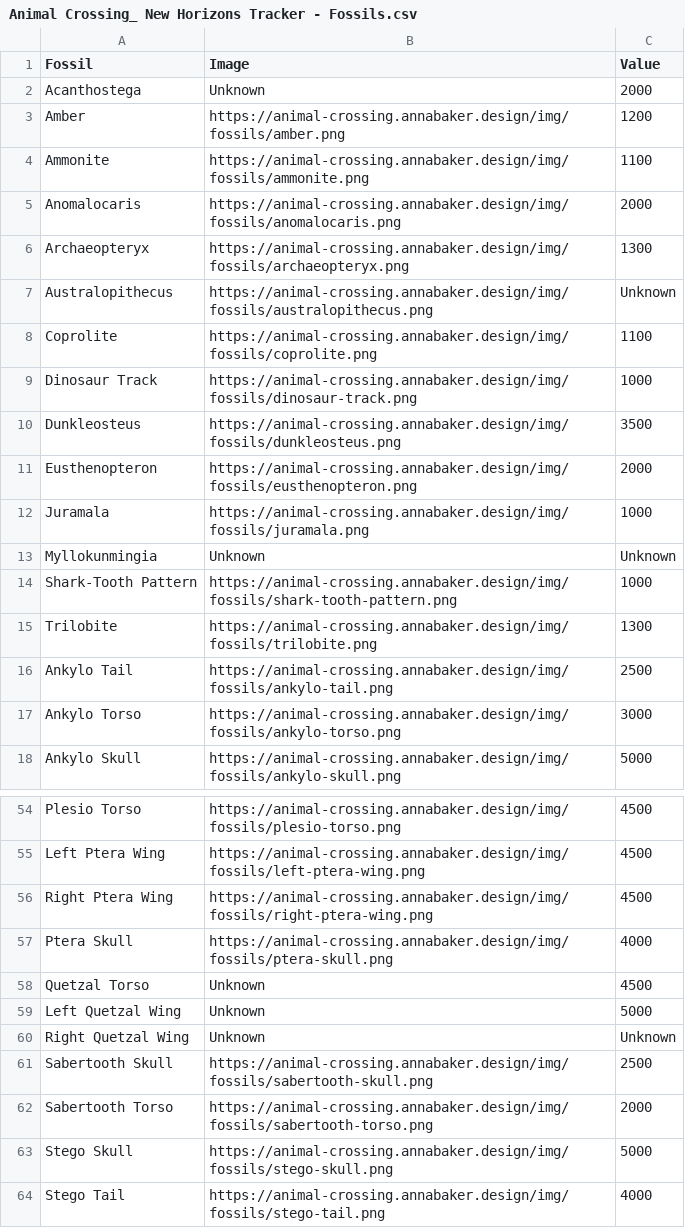
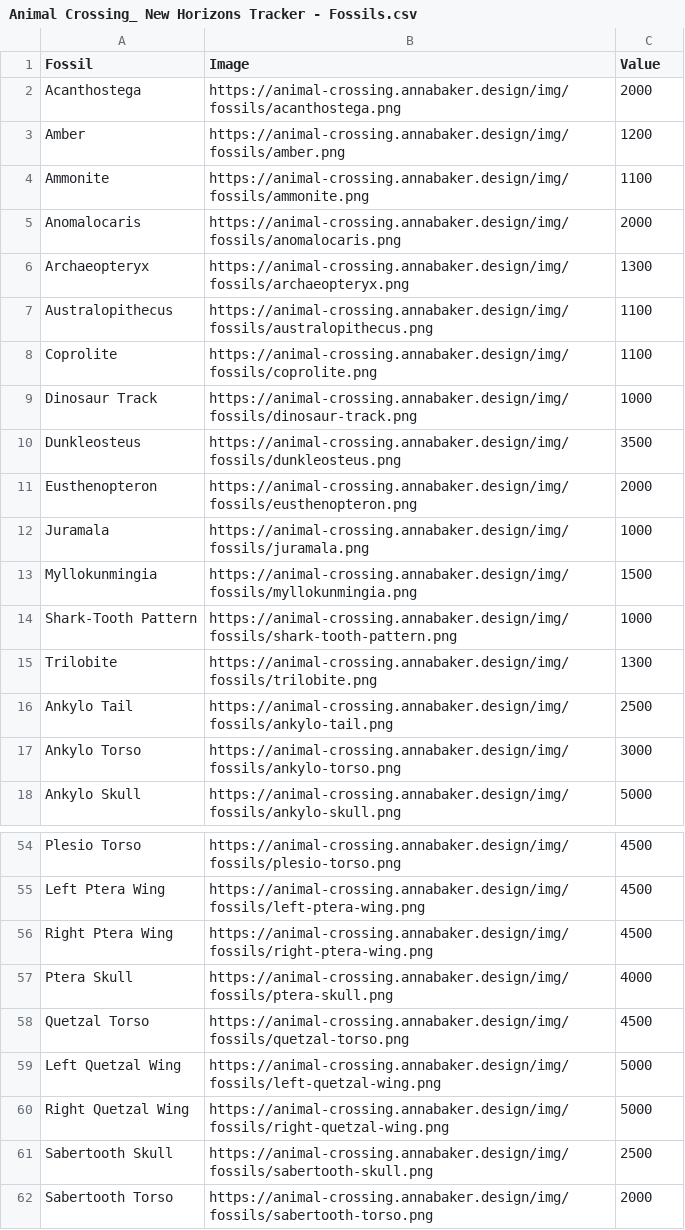
Before and after one commit to Secondbaker/AnimalCrossingTracker, a CSV file: lib/seeds/Animal Crossing_ New Horizons Tracker - Fossils.csv, drawn as a sheet; only a part is shown, gaps mark what is left out; the shorter side is filled out with more unchanged rows; the diff covers the shown part only.

```diff
--- a/lib/seeds/Animal Crossing_ New Horizons Tracker - Fossils.csv
+++ b/lib/seeds/Animal Crossing_ New Horizons Tracker - Fossils.csv
@@ -1,3 +1,3 @@
 Fossil,Image,Value
-Acanthostega,Unknown,2000
+Acanthostega,https://animal-crossing.annabaker.design/img/fossils/acanthostega.png,2000
 Amber,https://animal-crossing.annabaker.design/img/fossils/amber.png,1200
@@ -6,3 +6,3 @@ Anomalocaris,https://animal-crossing.annabaker.design/img/fossils/anomalocaris.p
 Archaeopteryx,https://animal-crossing.annabaker.design/img/fossils/archaeopteryx.png,1300
-Australopithecus,https://animal-crossing.annabaker.design/img/fossils/australopithecus.png,Unknown
+Australopithecus,https://animal-crossing.annabaker.design/img/fossils/australopithecus.png,1100
 Coprolite,https://animal-crossing.annabaker.design/img/fossils/coprolite.png,1100
@@ -12,3 +12,3 @@ Eusthenopteron,https://animal-crossing.annabaker.design/img/fossils/eusthenopter
 Juramala,https://animal-crossing.annabaker.design/img/fossils/juramala.png,1000
-Myllokunmingia,Unknown,Unknown
+Myllokunmingia,https://animal-crossing.annabaker.design/img/fossils/myllokunmingia.png,1500
 Shark-Tooth Pattern,https://animal-crossing.annabaker.design/img/fossils/shark-tooth-pattern.png,1000
@@ -57,5 +57,5 @@ Right Ptera Wing,https://animal-crossing.annabaker.design/img/fossils/right-pter
 Ptera Skull,https://animal-crossing.annabaker.design/img/fossils/ptera-skull.png,4000
-Quetzal Torso,Unknown,4500
-Left Quetzal Wing,Unknown,5000
-Right Quetzal Wing,Unknown,Unknown
+Quetzal Torso,https://animal-crossing.annabaker.design/img/fossils/quetzal-torso.png,4500
+Left Quetzal Wing,https://animal-crossing.annabaker.design/img/fossils/left-quetzal-wing.png,5000
+Right Quetzal Wing,https://animal-crossing.annabaker.design/img/fossils/right-quetzal-wing.png,5000
 Sabertooth Skull,https://animal-crossing.annabaker.design/img/fossils/sabertooth-skull.png,2500
```
Also changed, not shown: 18 edited cells elsewhere in this file, lib/seeds/Animal Crossing_ New Horizons Tracker - Fish.csv, 23 other files.
